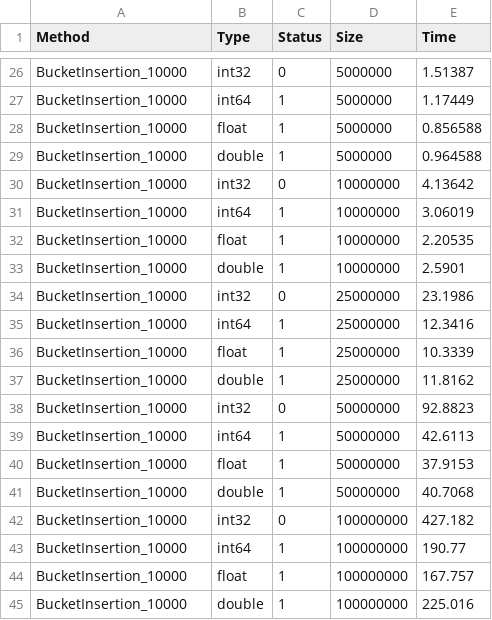
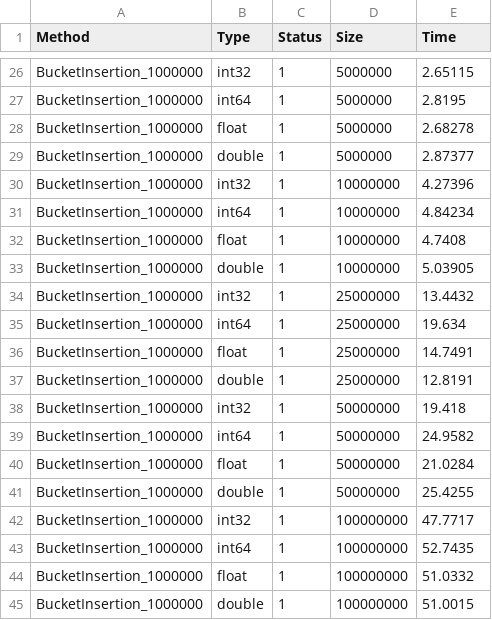
Before and after one commit to SemyonBevzuk/SortLab, a CSV file: experiments/BucketInsertion/run.csv, drawn as a sheet; only a part is shown, gaps mark what is left out; the diff covers the shown part only; the diff names each change by its address in the sheet, - before the commit and + after, or states it on an @@ line.

Commit message:
Fix bucket sorts

```diff
--- a/experiments/BucketInsertion/run.csv
+++ b/experiments/BucketInsertion/run.csv
-A26:A45 (Method): BucketInsertion_10000
+A26:A45 (Method): BucketInsertion_1000000
-C26 (Status): 0
+C26 (Status): 1
-E26 (Time): 1.51387
+E26 (Time): 2.65115
-E27 (Time): 1.17449
+E27 (Time): 2.8195
-E28 (Time): 0.856588
+E28 (Time): 2.68278
-E29 (Time): 0.964588
+E29 (Time): 2.87377
-C30 (Status): 0
+C30 (Status): 1
-E30 (Time): 4.13642
+E30 (Time): 4.27396
-E31 (Time): 3.06019
+E31 (Time): 4.84234
-E32 (Time): 2.20535
+E32 (Time): 4.7408
-E33 (Time): 2.5901
+E33 (Time): 5.03905
-C34 (Status): 0
+C34 (Status): 1
-E34 (Time): 23.1986
+E34 (Time): 13.4432
-E35 (Time): 12.3416
+E35 (Time): 19.634
-E36 (Time): 10.3339
+E36 (Time): 14.7491
-E37 (Time): 11.8162
+E37 (Time): 12.8191
-C38 (Status): 0
+C38 (Status): 1
-E38 (Time): 92.8823
+E38 (Time): 19.418
-E39 (Time): 42.6113
+E39 (Time): 24.9582
-E40 (Time): 37.9153
+E40 (Time): 21.0284
-E41 (Time): 40.7068
+E41 (Time): 25.4255
-C42 (Status): 0
+C42 (Status): 1
-E42 (Time): 427.182
+E42 (Time): 47.7717
-E43 (Time): 190.77
+E43 (Time): 52.7435
-E44 (Time): 167.757
+E44 (Time): 51.0332
-E45 (Time): 225.016
+E45 (Time): 51.0015
```
Also changed, not shown: 54 edited cells elsewhere in this file, experiments/BucketInsertion/test_1000000.csv, experiments/BucketInsertion/test_10000000.csv, 29 other files.
